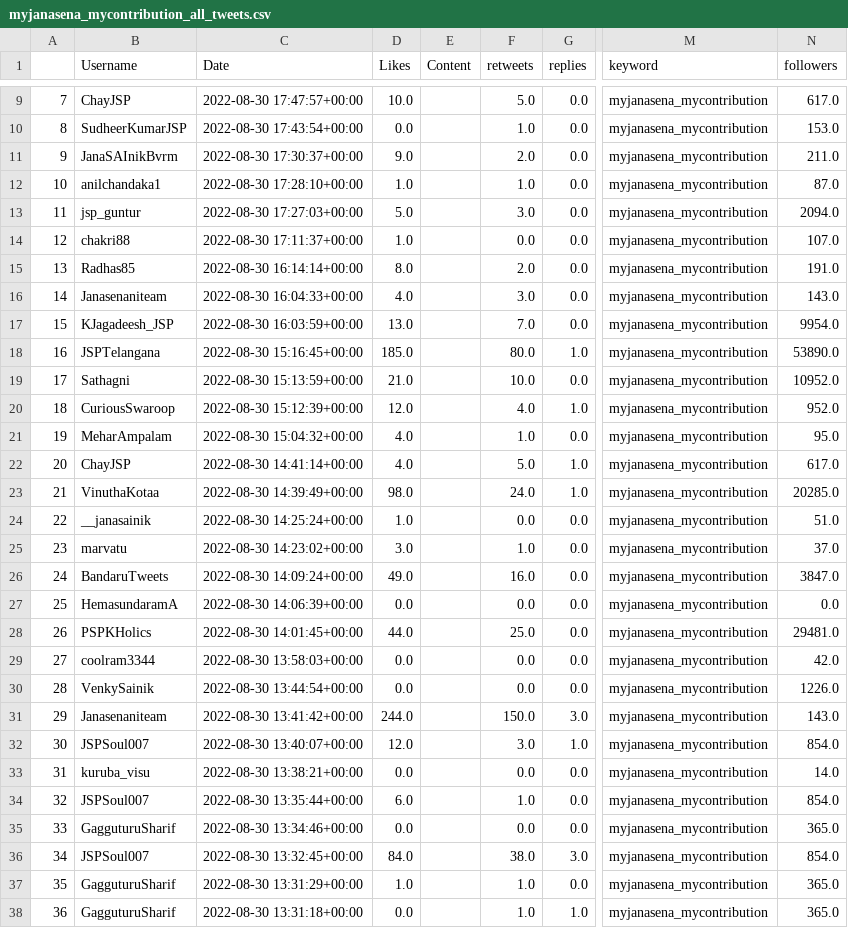
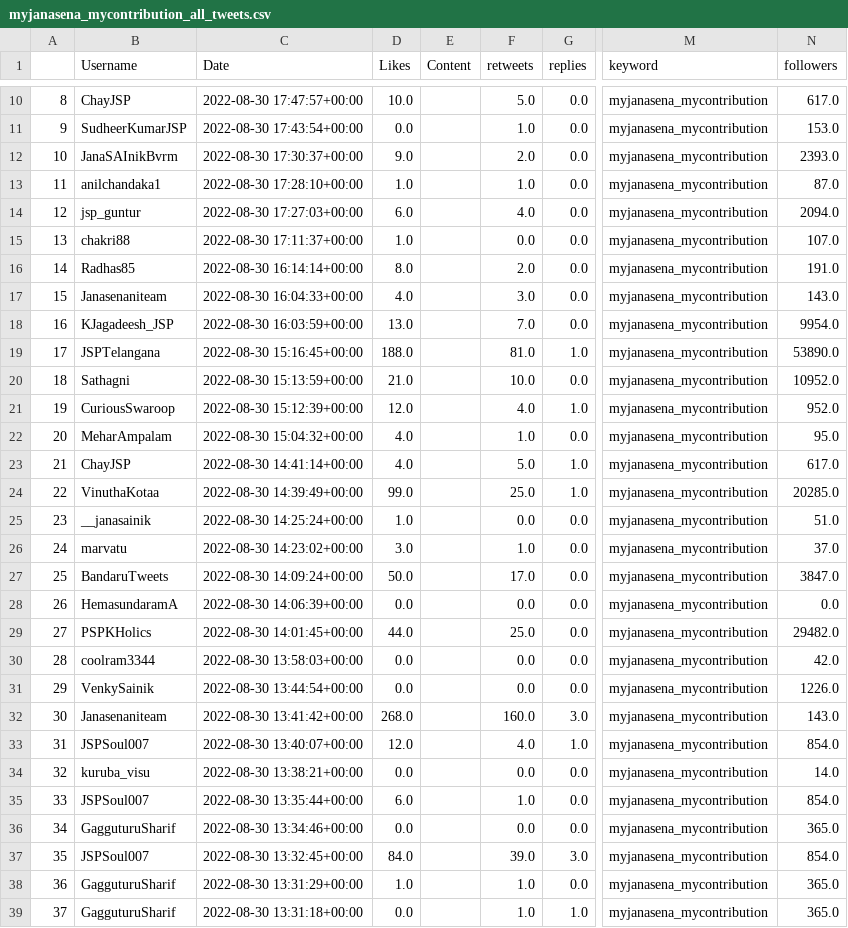
Before and after one commit to harishindl/janasenatweetdashboard, a CSV file: myjanasena_mycontribution_all_tweets.csv, drawn as a sheet; only a part is shown, gaps mark what is left out; addresses are those after the commit; the diff covers the shown part only; the diff names each change by its address in the sheet, - before the commit and + after, or states it on an @@ line.

Commit message:
committing files

```diff
--- a/myjanasena_mycontribution_all_tweets.csv
+++ b/myjanasena_mycontribution_all_tweets.csv
@@ column A renumbered from row 3 down @@
-N12 (followers): 211.0
+N12 (followers): 2393.0
-D14 (Likes): 5.0
+D14 (Likes): 6.0
-F14 (retweets): 3.0
+F14 (retweets): 4.0
-D19 (Likes): 185.0
+D19 (Likes): 188.0
-F19 (retweets): 80.0
+F19 (retweets): 81.0
-D24 (Likes): 98.0
+D24 (Likes): 99.0
-F24 (retweets): 24.0
+F24 (retweets): 25.0
-D27 (Likes): 49.0
+D27 (Likes): 50.0
-F27 (retweets): 16.0
+F27 (retweets): 17.0
-N29 (followers): 29481.0
+N29 (followers): 29482.0
-D32 (Likes): 244.0
+D32 (Likes): 268.0
-F32 (retweets): 150.0
+F32 (retweets): 160.0
-F33 (retweets): 3.0
+F33 (retweets): 4.0
-F37 (retweets): 38.0
+F37 (retweets): 39.0
```
Also changed, not shown: 1 added row and 130 edited cells elsewhere in this file.
